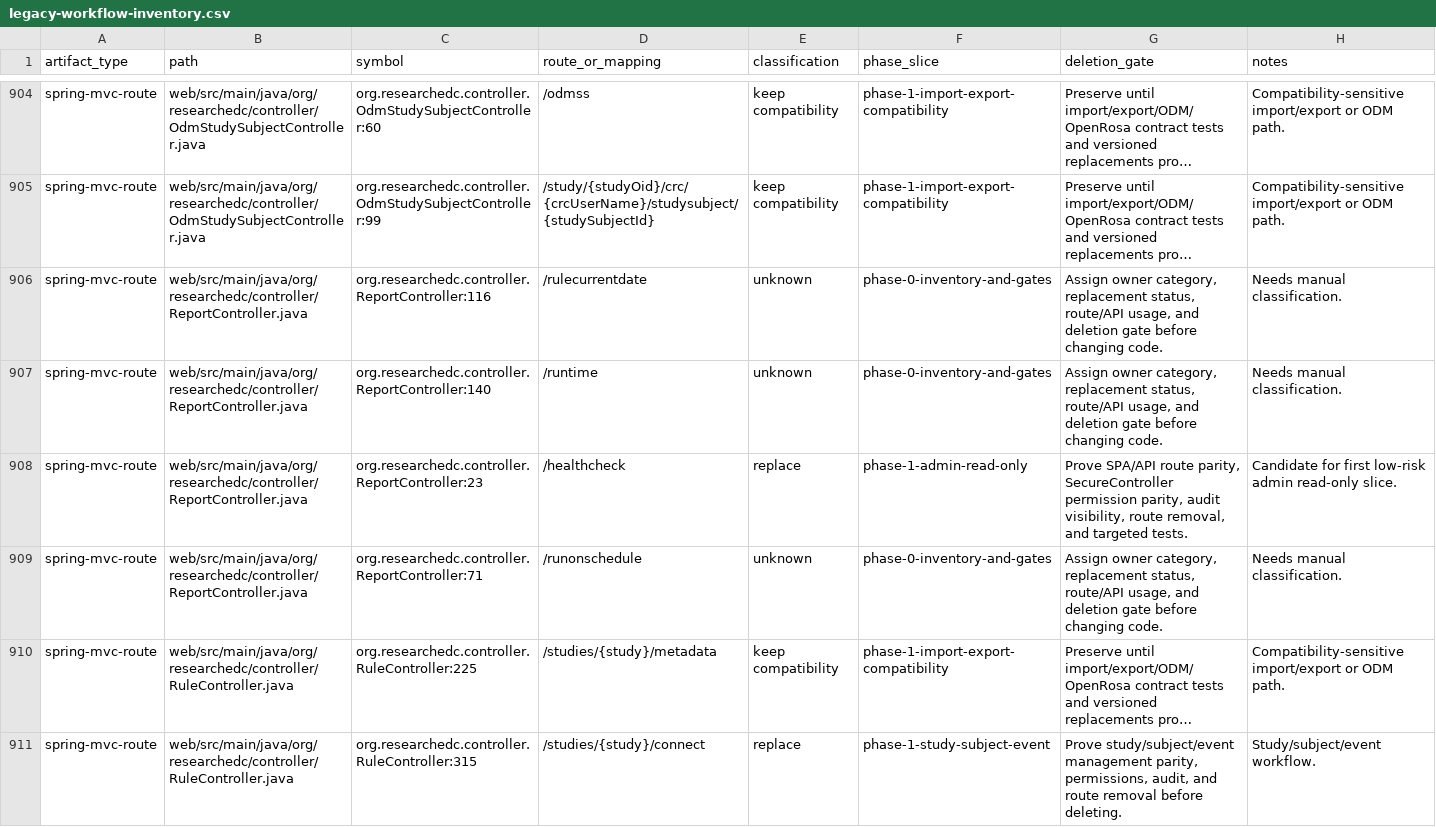
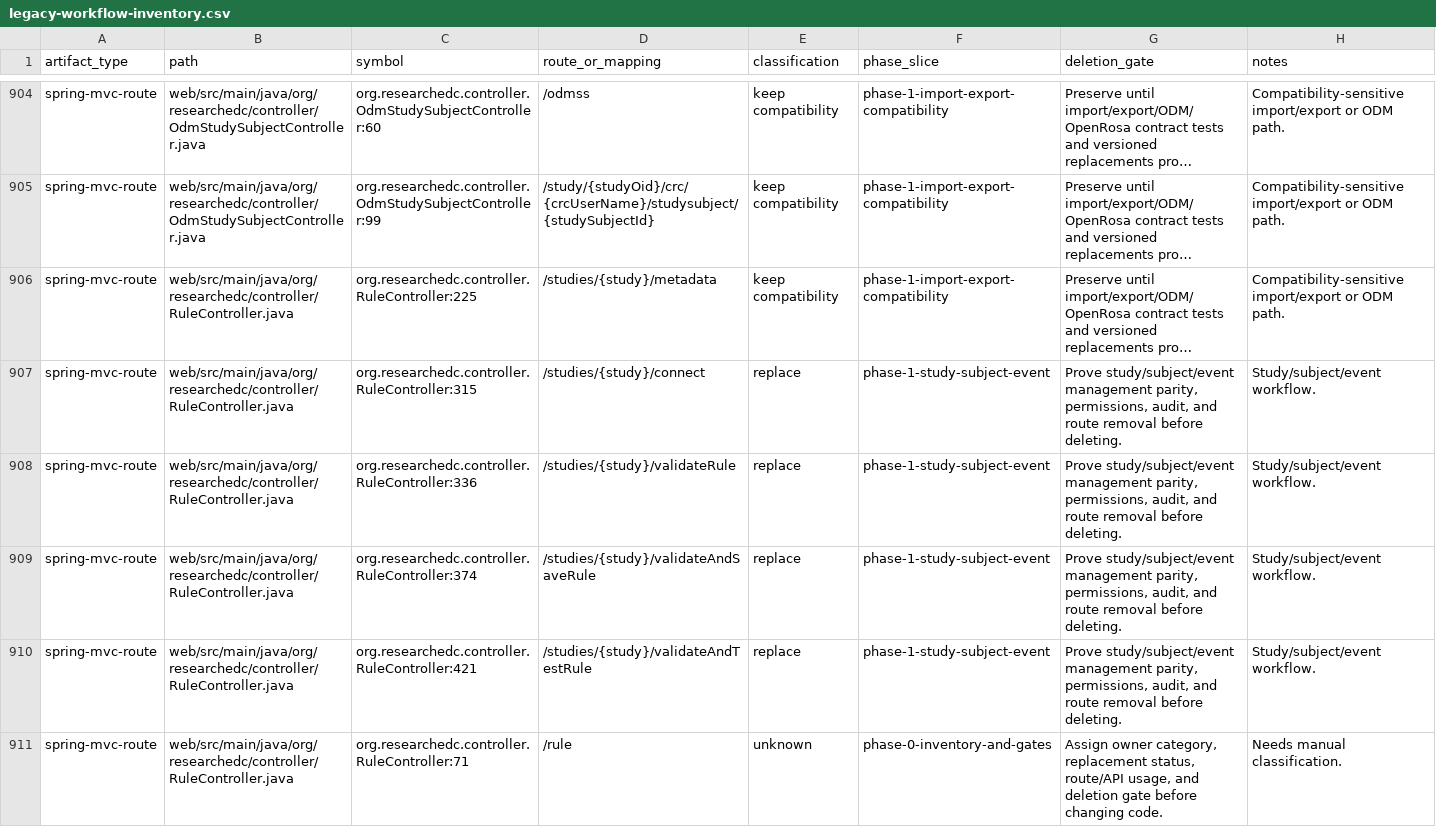
Before and after one commit to tianzilei/ResearchEDC, a CSV file: docs/refactor/legacy-workflow-inventory.csv, drawn as a sheet; only a part is shown, gaps mark what is left out; the shorter side is filled out with more unchanged rows; long unchanged cells end in …; the diff names each change by its address in the sheet, - before the commit and + after, or states it on an @@ line.

Commit message:
Remove legacy healthcheck controller

```diff
--- a/docs/refactor/legacy-workflow-inventory.csv
+++ b/docs/refactor/legacy-workflow-inventory.csv
-row 906: spring-mvc-route | web/src/main/java/org/researchedc/controller/ReportController.java | org.researchedc.controller.ReportController:116 | /rulecurrentdate | unknown | phase-0-inventory-and-gates | Assign owner category, replacement status, route/API usage, and deletion gate before changing code. | Needs manual classification.
-row 907: spring-mvc-route | web/src/main/java/org/researchedc/controller/ReportController.java | org.researchedc.controller.ReportController:140 | /runtime | unknown | phase-0-inventory-and-gates | Assign owner category, replacement status, route/API usage, and deletion gate before changing code. | Needs manual classification.
-row 908: spring-mvc-route | web/src/main/java/org/researchedc/controller/ReportController.java | org.researchedc.controller.ReportController:23 | /healthcheck | replace | phase-1-admin-read-only | Prove SPA/API route parity, SecureController permission parity, audit visibility, route removal, and targeted tests. | Candidate for first low-risk admin read-only slice.
-row 909: spring-mvc-route | web/src/main/java/org/researchedc/controller/ReportController.java | org.researchedc.controller.ReportController:71 | /runonschedule | unknown | phase-0-inventory-and-gates | Assign owner category, replacement status, route/API usage, and deletion gate before changing code. | Needs manual classification.
```
Also changed, not shown: docs/refactor/phase-1-admin-read-only-ledger.csv, 6 other files.
